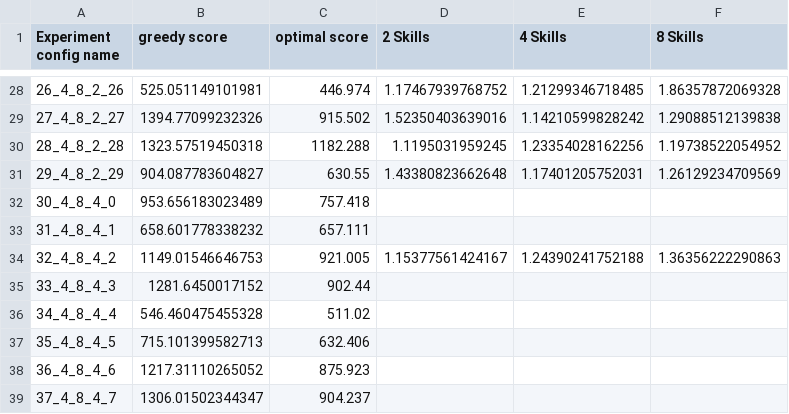
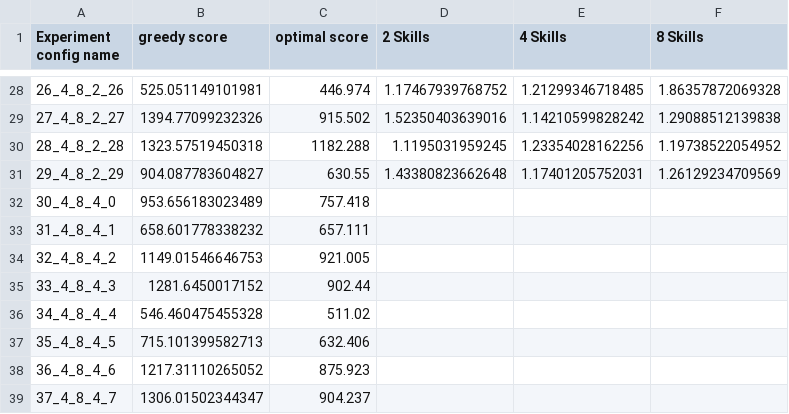
Before and after one commit to AshayAswale/data_graphing, a CSV file: IROS_xps/combined_small_scores.csv, drawn as a sheet; only a part is shown, gaps mark what is left out.

```diff
--- a/IROS_xps/combined_small_scores.csv
+++ b/IROS_xps/combined_small_scores.csv
@@ -33,3 +33,3 @@ Experiment config name,greedy score,optimal score,2 Skills,4 Skills,8 Skills
 31_4_8_4_1,658.601778338232,657.111,,,
-32_4_8_4_2,1149.01546646753,921.005,1.15377561424167,1.24390241752188,1.36356222290863
+32_4_8_4_2,1149.01546646753,921.005,,,
 33_4_8_4_3,1281.6450017152,902.44,,,
```
Also changed, not shown: IROS_xps/optimal_small_results.csv, 33 other files.
